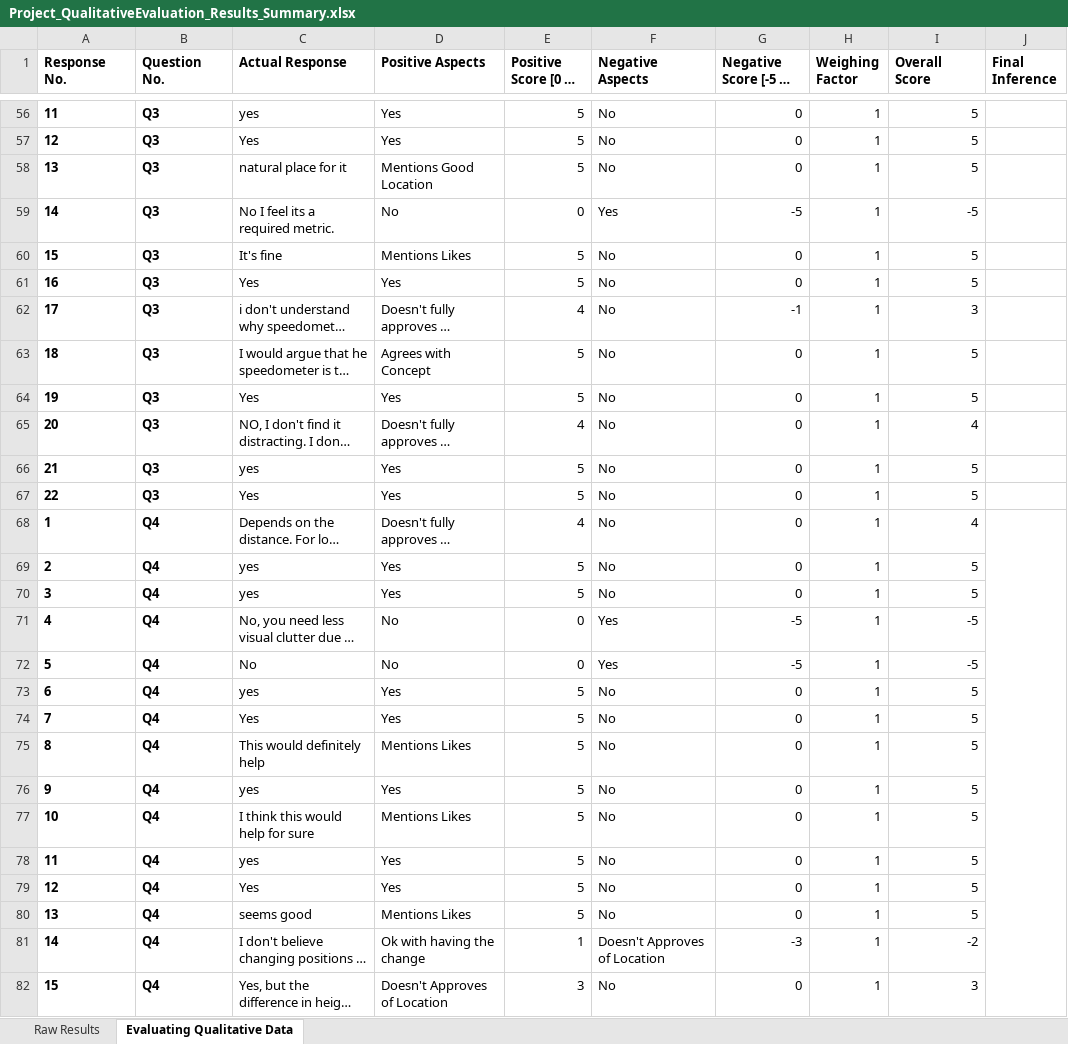
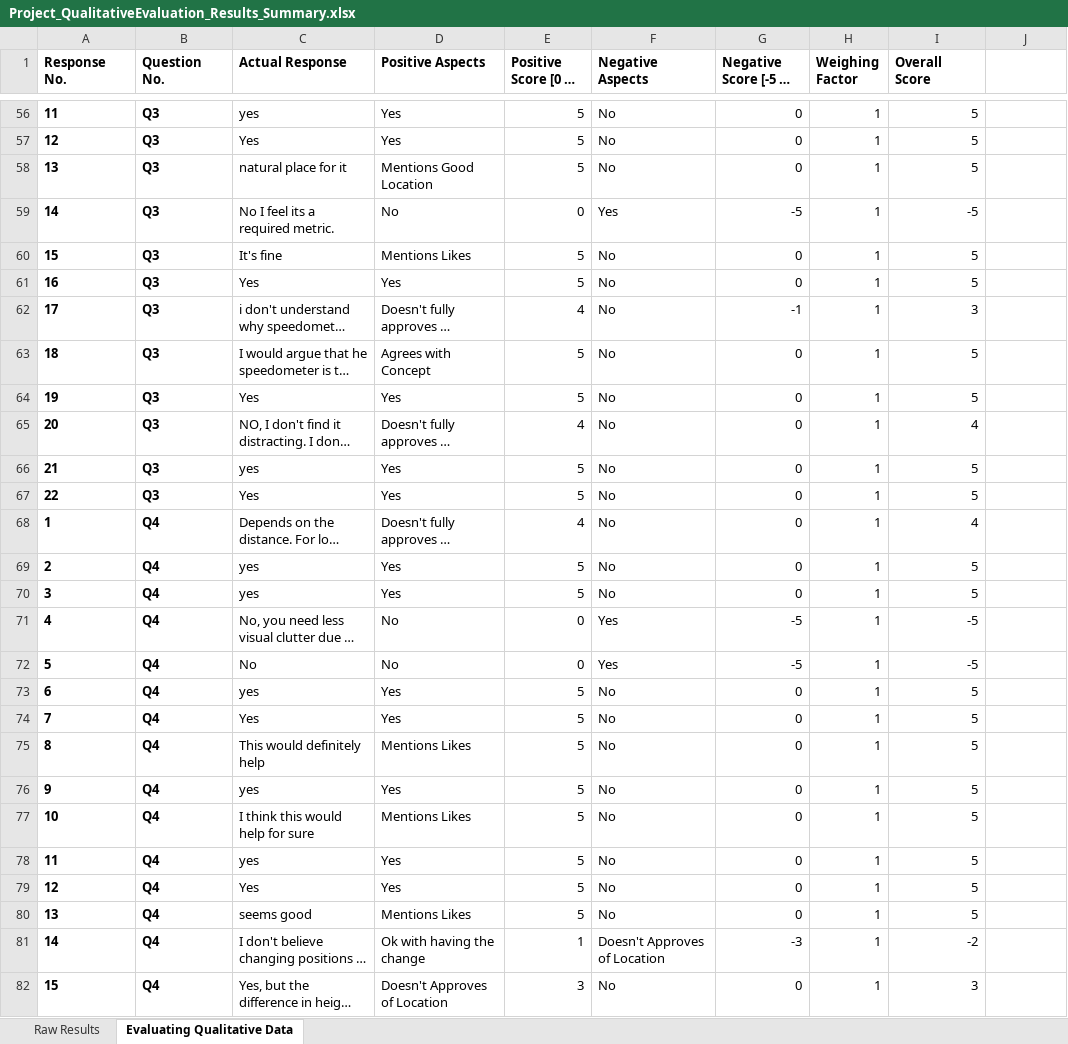
Before and after one commit to starpageup/Starpageup_Public, an Excel workbook: GaTech/CS6750/Project/Project_QualitativeEvaluation_Results_Summary.xlsx, sheet Evaluating Qualitative Data, drawn as a sheet; only a part is shown, gaps mark what is left out; long unchanged cells end in …; values as stored, in another font and other column widths than the file's, no borders; the diff covers the shown part only; the diff names each change by its address in the sheet, - before the commit and + after, or states it on an @@ line.

Commit message:
Update Project_QualitativeEvaluation_Results_Summary.xlsx

```diff
--- a/GaTech/CS6750/Project/Project_QualitativeEvaluation_Results_Summary.xlsx (sheet Evaluating Qualitative Data)
+++ b/GaTech/CS6750/Project/Project_QualitativeEvaluation_Results_Summary.xlsx (sheet Evaluating Qualitative Data)
-J1: Final Inference
+J1: (empty)
-J68:J89 merged
```
Also changed, not shown: 438 edited cells and merged cells elsewhere in this sheet.
